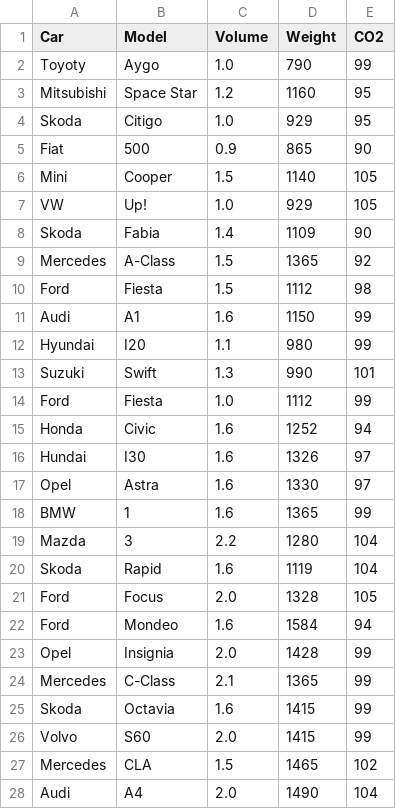
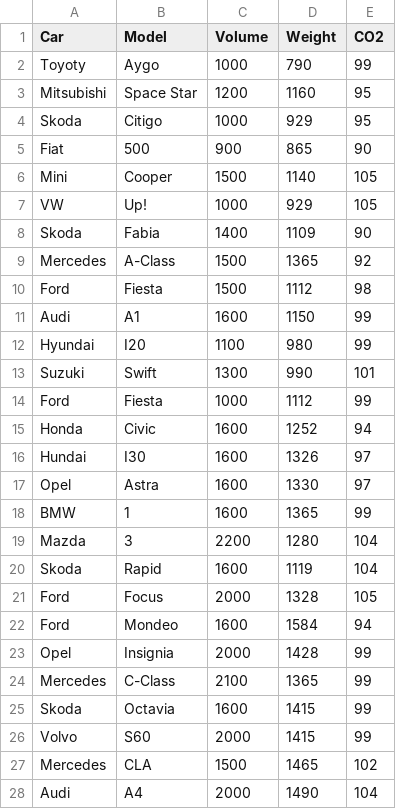
Before and after one commit to anu0055/CODES, a CSV file: ML/data.csv, drawn as a sheet; only a part is shown; the diff covers the shown part only.

```diff
--- a/ML/data.csv
+++ b/ML/data.csv
@@ -1,28 +1,28 @@
 Car,Model,Volume,Weight,CO2
-Toyoty,Aygo,1.0,790,99
-Mitsubishi,Space Star,1.2,1160,95
-Skoda,Citigo,1.0,929,95
-Fiat,500,0.9,865,90
-Mini,Cooper,1.5,1140,105
-VW,Up!,1.0,929,105
-Skoda,Fabia,1.4,1109,90
-Mercedes,A-Class,1.5,1365,92
-Ford,Fiesta,1.5,1112,98
-Audi,A1,1.6,1150,99
-Hyundai,I20,1.1,980,99
-Suzuki,Swift,1.3,990,101
-Ford,Fiesta,1.0,1112,99
-Honda,Civic,1.6,1252,94
-Hundai,I30,1.6,1326,97
-Opel,Astra,1.6,1330,97
-BMW,1,1.6,1365,99
-Mazda,3,2.2,1280,104
-Skoda,Rapid,1.6,1119,104
-Ford,Focus,2.0,1328,105
-Ford,Mondeo,1.6,1584,94
-Opel,Insignia,2.0,1428,99
-Mercedes,C-Class,2.1,1365,99
-Skoda,Octavia,1.6,1415,99
-Volvo,S60,2.0,1415,99
-Mercedes,CLA,1.5,1465,102
-Audi,A4,2.0,1490,104
+Toyoty,Aygo,1000,790,99
+Mitsubishi,Space Star,1200,1160,95
+Skoda,Citigo,1000,929,95
+Fiat,500,900,865,90
+Mini,Cooper,1500,1140,105
+VW,Up!,1000,929,105
+Skoda,Fabia,1400,1109,90
+Mercedes,A-Class,1500,1365,92
+Ford,Fiesta,1500,1112,98
+Audi,A1,1600,1150,99
+Hyundai,I20,1100,980,99
+Suzuki,Swift,1300,990,101
+Ford,Fiesta,1000,1112,99
+Honda,Civic,1600,1252,94
+Hundai,I30,1600,1326,97
+Opel,Astra,1600,1330,97
+BMW,1,1600,1365,99
+Mazda,3,2200,1280,104
+Skoda,Rapid,1600,1119,104
+Ford,Focus,2000,1328,105
+Ford,Mondeo,1600,1584,94
+Opel,Insignia,2000,1428,99
+Mercedes,C-Class,2100,1365,99
+Skoda,Octavia,1600,1415,99
+Volvo,S60,2000,1415,99
+Mercedes,CLA,1500,1465,102
+Audi,A4,2000,1490,104
```
Also changed, not shown: 9 edited cells elsewhere in this file, 2 other files.
